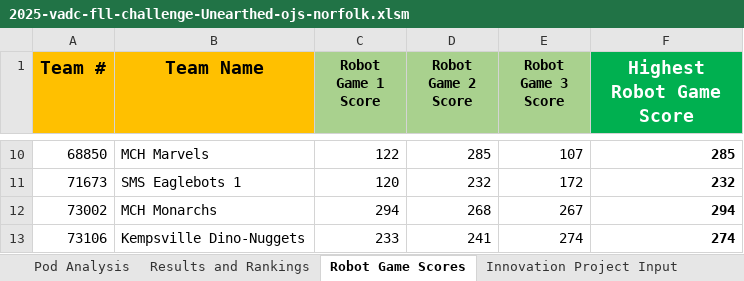
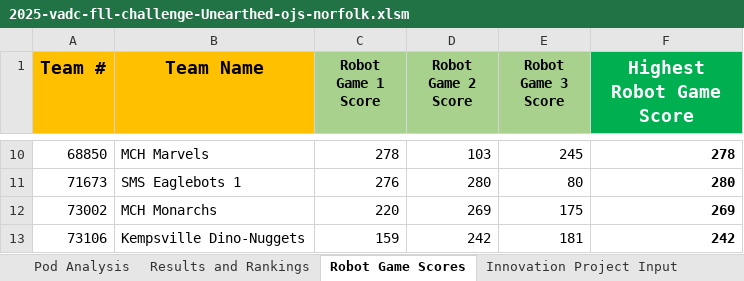
Before and after one commit to MrGibbage/OJS_Script_maker_NG, an Excel workbook: 2025-all/2025-vadc-fll-challenge-Unearthed-ojs-norfolk.xlsm, sheet Robot Game Scores, drawn as a sheet; only a part is shown, gaps mark what is left out; values as stored, in another font and other column widths than the file's, no borders; table styles not drawn; the diff covers the shown part only; the diff names each change by its address in the sheet, - before the commit and + after, or states it on an @@ line.

```diff
--- a/2025-all/2025-vadc-fll-challenge-Unearthed-ojs-norfolk.xlsm (sheet Robot Game Scores)
+++ b/2025-all/2025-vadc-fll-challenge-Unearthed-ojs-norfolk.xlsm (sheet Robot Game Scores)
-C10 (Robot Game 1 Score): 122
+C10 (Robot Game 1 Score): 278
-D10 (Robot Game 2 Score): 285
+D10 (Robot Game 2 Score): 103
-E10 (Robot Game 3 Score): 107
+E10 (Robot Game 3 Score): 245
-F10 (Highest Robot Game Score): 285
+F10 (Highest Robot Game Score): 278
-C11 (Robot Game 1 Score): 120
+C11 (Robot Game 1 Score): 276
-D11 (Robot Game 2 Score): 232
+D11 (Robot Game 2 Score): 280
-E11 (Robot Game 3 Score): 172
+E11 (Robot Game 3 Score): 80
-F11 (Highest Robot Game Score): 232
+F11 (Highest Robot Game Score): 280
-C12 (Robot Game 1 Score): 294
+C12 (Robot Game 1 Score): 220
-D12 (Robot Game 2 Score): 268
+D12 (Robot Game 2 Score): 269
-E12 (Robot Game 3 Score): 267
+E12 (Robot Game 3 Score): 175
-F12 (Highest Robot Game Score): 294
+F12 (Highest Robot Game Score): 269
-C13 (Robot Game 1 Score): 233
+C13 (Robot Game 1 Score): 159
-D13 (Robot Game 2 Score): 241
+D13 (Robot Game 2 Score): 242
-E13 (Robot Game 3 Score): 274
+E13 (Robot Game 3 Score): 181
-F13 (Highest Robot Game Score): 274
+F13 (Highest Robot Game Score): 242
```
Also changed, not shown: 32 edited cells elsewhere in this sheet, sheet Core Values Input, sheet Robot Design Input, sheet Innovation Project Input, sheet Results and Rankings, hidden cells, 15 other files.
